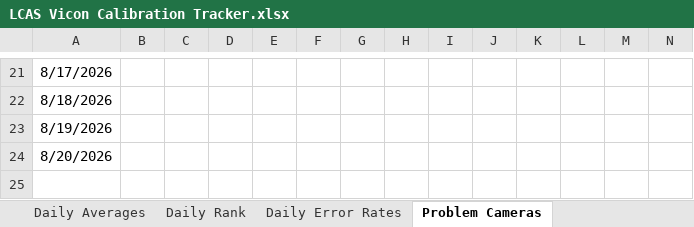
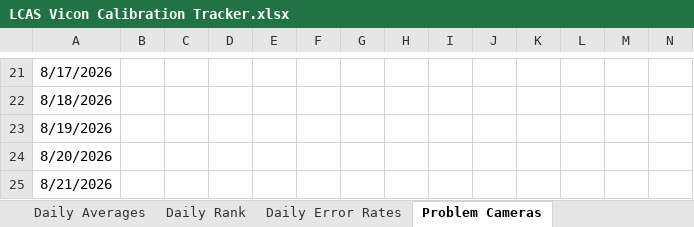
Before and after one commit to newwby/vicon-documentation, an Excel workbook: Documentation Data/LCAS Vicon Calibration Tracker.xlsx, sheet Problem Cameras, drawn as a sheet; only a part is shown, gaps mark what is left out; values as stored, in another font and other column widths than the file's, no borders; rows hold the shown columns only; the diff names each change by its address in the sheet, - before the commit and + after, or states it on an @@ line.

```diff
--- a/Documentation Data/LCAS Vicon Calibration Tracker.xlsx (sheet Problem Cameras)
+++ b/Documentation Data/LCAS Vicon Calibration Tracker.xlsx (sheet Problem Cameras)
+row 25: 8/21/2026
```
Also changed, not shown: sheet Log, sheet Trials, sheet Daily IE, sheet Daily Averages, sheet Visualisations, sheet Daily WE, 5 more sheets, formulas that keep their value, hidden cells, charts or pictures, 1 other file.
